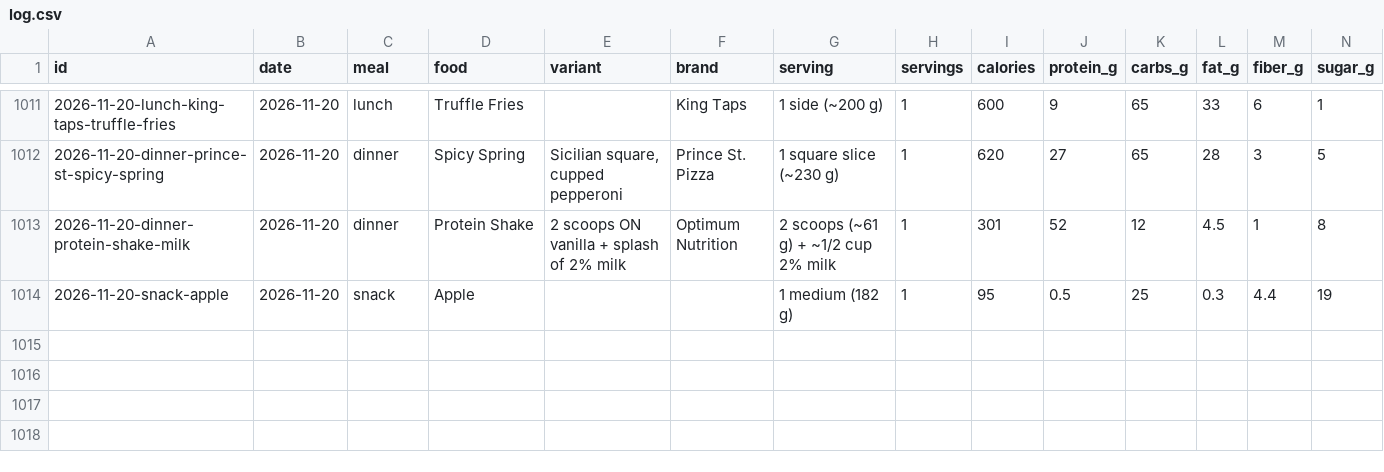
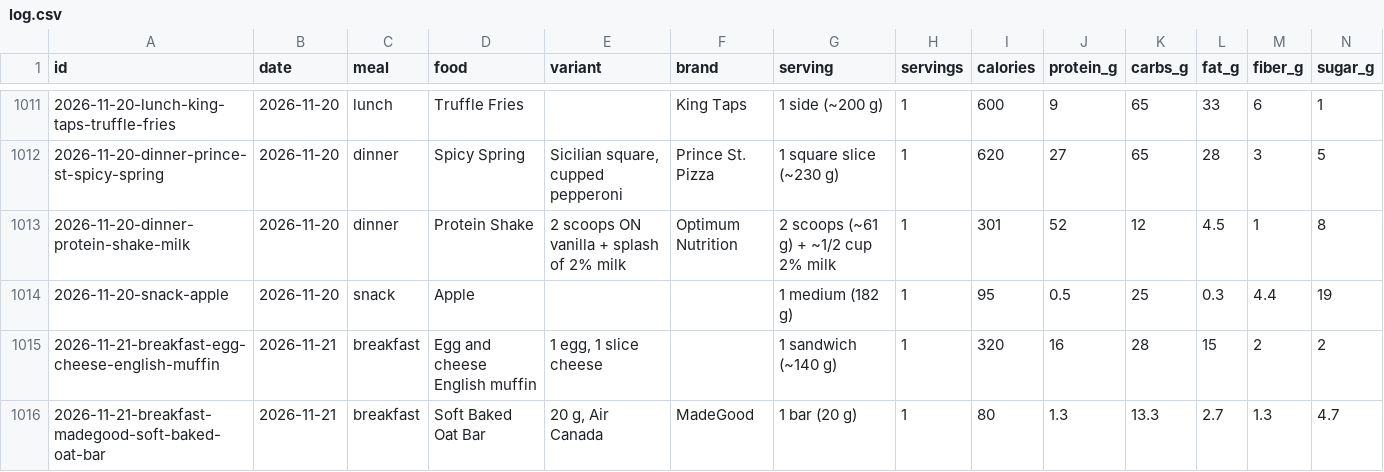
Before and after one commit to soldoutbudokan/Health, a CSV file: data/log.csv, drawn as a sheet; only a part is shown, gaps mark what is left out; rows hold the shown columns only; the diff names each change by its address in the sheet, - before the commit and + after, or states it on an @@ line.

Commit message:
Log Nov 21: sleep 23:00–05:00, egg and cheese English muffin, MadeGood oat bar

```diff
--- a/data/log.csv
+++ b/data/log.csv
+row 1015: 2026-11-21-breakfast-egg-cheese-english-muffin | 2026-11-21 | breakfast | Egg and cheese English muffin | 1 egg, 1 slice cheese |  | 1 sandwich (~140 g) | 1 | 320 | 16 | 28 | 15 | 2 | 2
+row 1016: 2026-11-21-breakfast-madegood-soft-baked-oat-bar | 2026-11-21 | breakfast | Soft Baked Oat Bar | 20 g, Air Canada | MadeGood | 1 bar (20 g) | 1 | 80 | 1.3 | 13.3 | 2.7 | 1.3 | 4.7
```
Also changed, not shown: data/checkins.csv.
